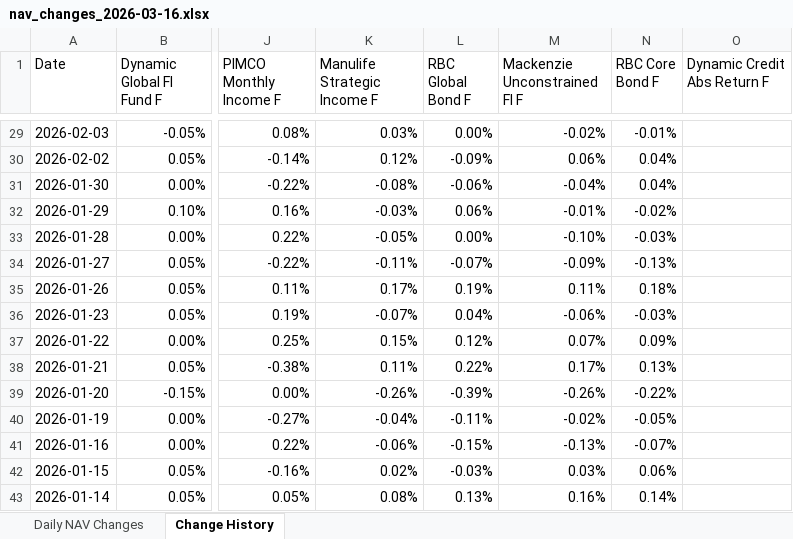
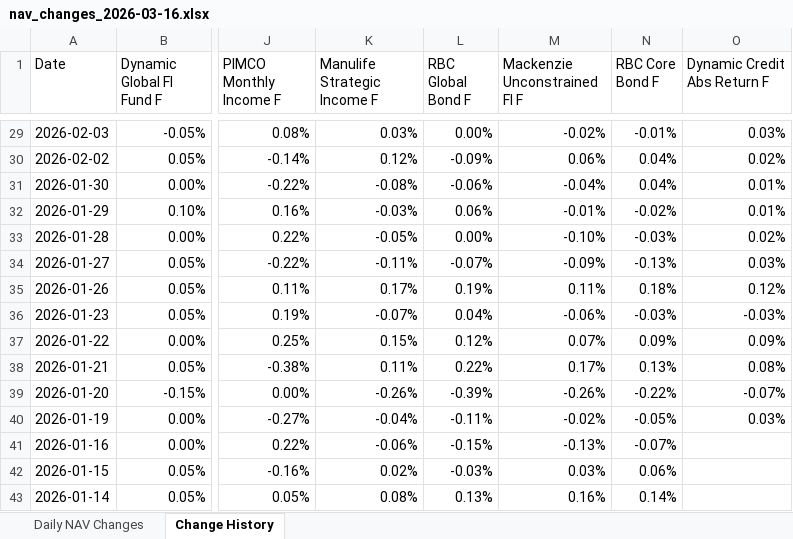
Before and after one commit to tavishg/FixedIncome, an Excel workbook: output/nav_changes_2026-03-16.xlsx, sheet Change History, drawn as a sheet; only a part is shown, gaps mark what is left out; values as stored, in another font and other column widths than the file's, no cell formats; the diff covers the shown part only; the diff names each change by its address in the sheet, - before the commit and + after, or states it on an @@ line.

```diff
--- a/output/nav_changes_2026-03-16.xlsx (sheet Change History)
+++ b/output/nav_changes_2026-03-16.xlsx (sheet Change History)
-O29 (Dynamic Credit Abs Return F): (empty)
+O29 (Dynamic Credit Abs Return F): 0.03%
-O30 (Dynamic Credit Abs Return F): (empty)
+O30 (Dynamic Credit Abs Return F): 0.02%
-O31:O32 (Dynamic Credit Abs Return F): (empty)
+O31:O32 (Dynamic Credit Abs Return F): 0.01%
-O33 (Dynamic Credit Abs Return F): (empty)
+O33 (Dynamic Credit Abs Return F): 0.02%
-O34 (Dynamic Credit Abs Return F): (empty)
+O34 (Dynamic Credit Abs Return F): 0.03%
-O35 (Dynamic Credit Abs Return F): (empty)
+O35 (Dynamic Credit Abs Return F): 0.12%
-O36 (Dynamic Credit Abs Return F): (empty)
+O36 (Dynamic Credit Abs Return F): -0.03%
-O37 (Dynamic Credit Abs Return F): (empty)
+O37 (Dynamic Credit Abs Return F): 0.09%
-O38 (Dynamic Credit Abs Return F): (empty)
+O38 (Dynamic Credit Abs Return F): 0.08%
-O39 (Dynamic Credit Abs Return F): (empty)
+O39 (Dynamic Credit Abs Return F): -0.07%
-O40 (Dynamic Credit Abs Return F): (empty)
+O40 (Dynamic Credit Abs Return F): 0.03%
```
Also changed, not shown: 27 edited cells elsewhere in this sheet, sheet Daily NAV Changes, cell formats, 1 other file.
